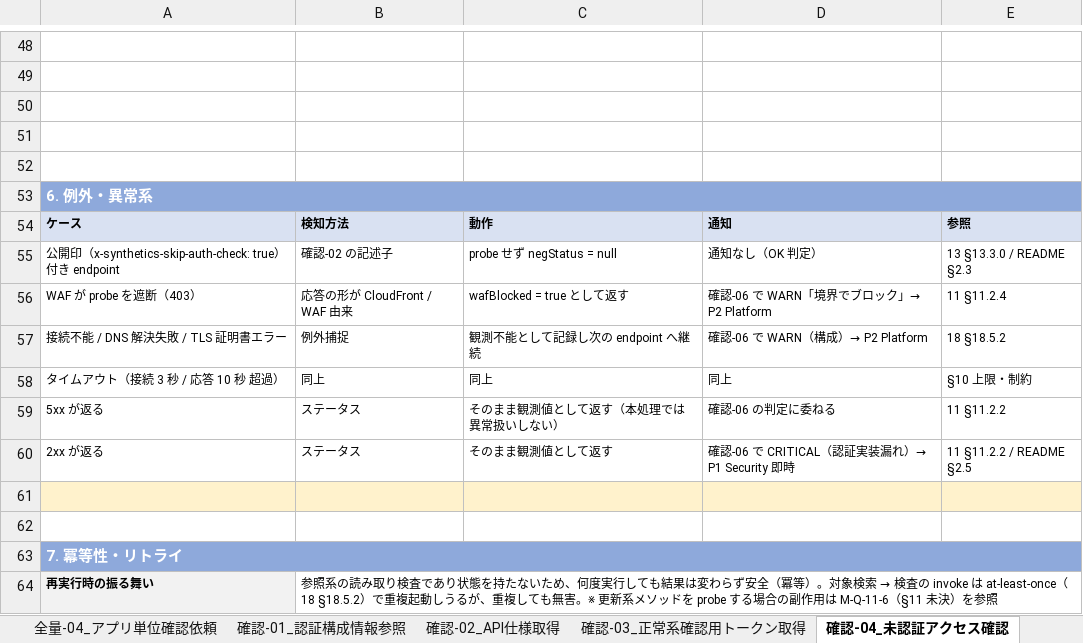
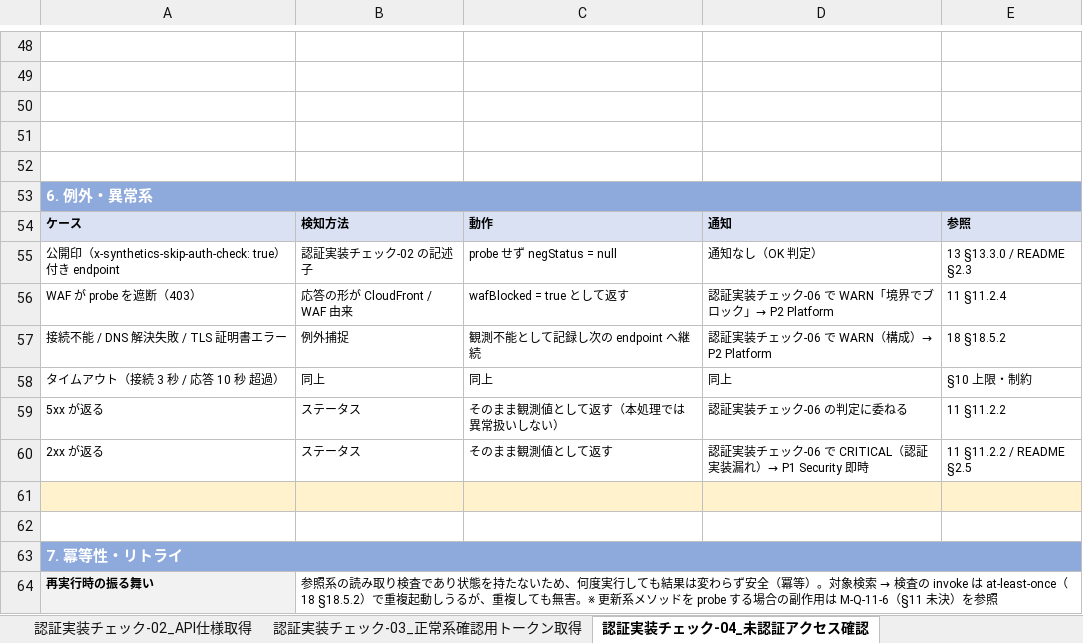
Before and after one commit to suepie/aws-atuh-poc, an Excel workbook: doc/excel/apipf.xlsx, sheet 認証実装チェック-04_未認証アクセス確認, drawn as a sheet; only a part is shown, gaps mark what is left out; values as stored, in another font and other column widths than the file's, no borders; the diff covers the shown part only; the diff names each change by its address in the sheet, - before the commit and + after, or states it on an @@ line.

Commit message:
処理IDの系統名をLambda名に統一（巡回→対象検索 / 確認→認証実装チェック）
- 系統の接頭辞を実行主体の Lambda 名に揃える
  巡回-NN → 対象検索-NN（14 件）、確認-NN → 認証実装チェック-NN（8 件）
  全量 / 通知 / 運用 / 連携 は据え置き
- 実行契機も合わせる（巡回（1時間毎）→対象検索（1時間毎）、共通（巡回・全量とも）→共通（対象検索・全量とも））
- apipf.xlsx シート 18 以降を再生成（既存 01〜17 は不変。記入済みの 認証実装チェック-04 の詳細は保持）
- 処理一覧の内部リンクを location 形式に修正（外部リンク扱いを解消）
- Excel を開いたまま実行すると閉じる際に上書きされるため、ロックファイル検知ガードを追加
- __pycache__ を追跡解除し .gitignore に追加

```diff
--- a/doc/excel/apipf.xlsx (sheet 認証実装チェック-04_未認証アクセス確認)
+++ b/doc/excel/apipf.xlsx (sheet 認証実装チェック-04_未認証アクセス確認)
-sheet tab: 確認-02_API仕様取得
+sheet tab: 認証実装チェック-02_API仕様取得
-sheet tab: 確認-03_正常系確認用トークン取得
+sheet tab: 認証実装チェック-03_正常系確認用トークン取得
-sheet tab: 確認-04_未認証アクセス確認
+sheet tab: 認証実装チェック-04_未認証アクセス確認
-B55: 確認-02 の記述子
+B55: 認証実装チェック-02 の記述子
-D56: 確認-06 で WARN「境界でブロック」→ P2 Platform
+D56: 認証実装チェック-06 で WARN「境界でブロック」→ P2 Platform
-D57: 確認-06 で WARN（構成）→ P2 Platform
+D57: 認証実装チェック-06 で WARN（構成）→ P2 Platform
-D59: 確認-06 の判定に委ねる
+D59: 認証実装チェック-06 の判定に委ねる
-D60: 確認-06 で CRITICAL（認証実装漏れ）→ P1 Security 即時
+D60: 認証実装チェック-06 で CRITICAL（認証実装漏れ）→ P1 Security 即時
```
Also changed, not shown: 18 edited cells elsewhere in this sheet, sheet 18_処理一覧, sheet 14_WBS, sheet 15_WBS集計, sheet 対象検索-08_認証構成情報検証, sheet 対象検索-11_認証実装確認依頼, sheet 認証実装チェック-05_正常系アクセス確認, 23 more sheets, other sheet tabs, 5 other files.
